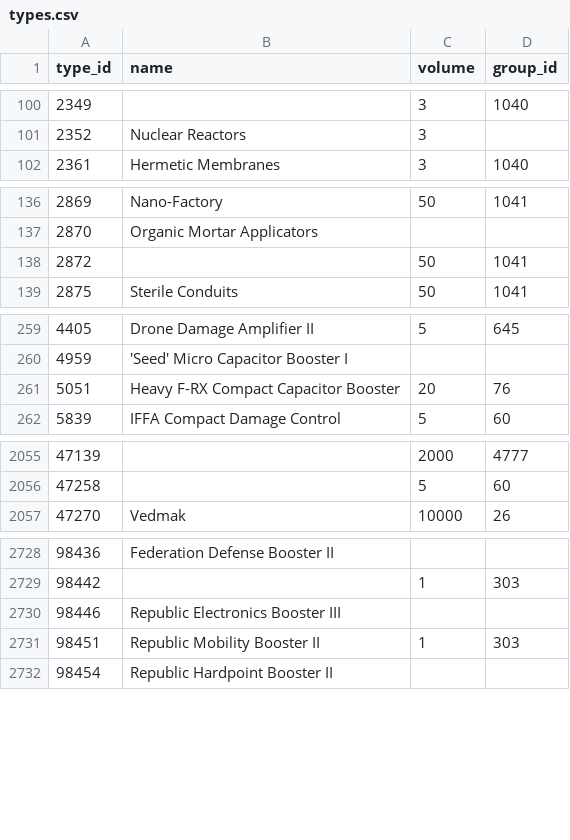
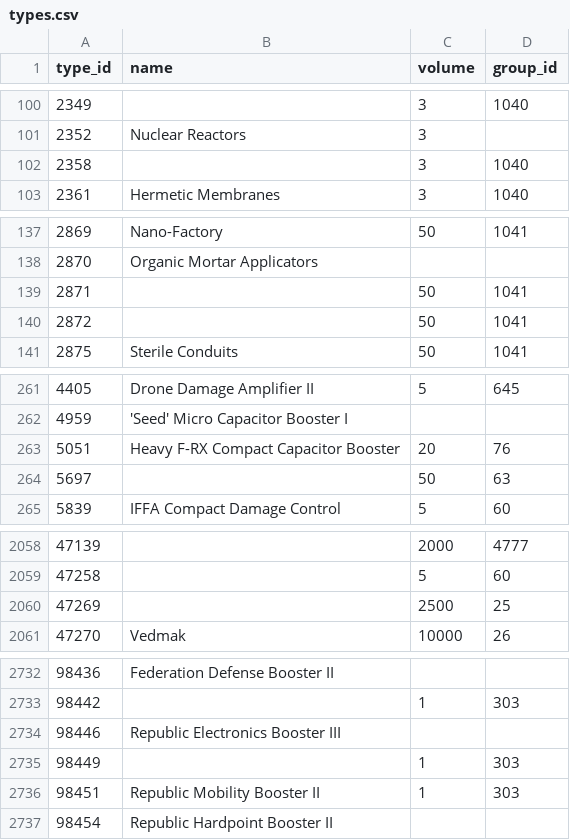
Before and after one commit to erikbahl-afk/eve-online-isk-machine, a CSV file: data/types.csv, drawn as a sheet; only a part is shown, gaps mark what is left out; the diff covers the shown part only; the diff names each change by its address in the sheet, - before the commit and + after, or states it on an @@ line.

```diff
--- a/data/types.csv
+++ b/data/types.csv
+row 102: 2358 |  | 3 | 1040
+row 139: 2871 |  | 50 | 1041
+row 264: 5697 |  | 50 | 63
+row 2060: 47269 |  | 2500 | 25
+row 2735: 98449 |  | 1 | 303
```
Also changed, not shown: 2 edited cells elsewhere in this file, state/metrics.csv, state/variants/exports/metrics.csv, 26 other files.
